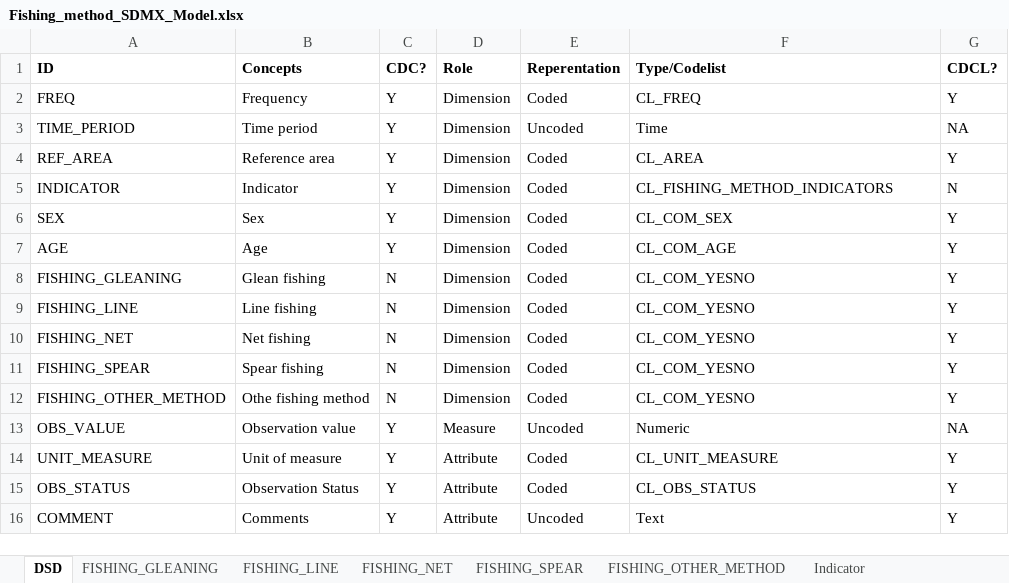
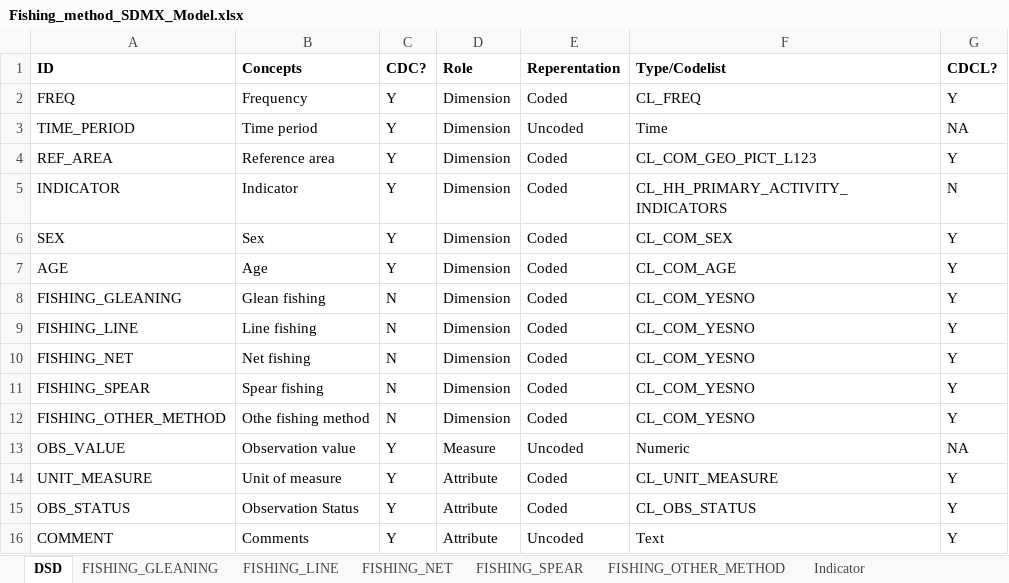
Before and after one commit to PacificCommunity/sdd-household-primary-activity-processing, an Excel workbook: model/Fishing_method_SDMX_Model.xlsx, sheet DSD, drawn as a sheet; values as stored, in another font and other column widths than the file's, no borders; the diff names each change by its address in the sheet, - before the commit and + after, or states it on an @@ line.

```diff
--- a/model/Fishing_method_SDMX_Model.xlsx (sheet DSD)
+++ b/model/Fishing_method_SDMX_Model.xlsx (sheet DSD)
-F4 (Type/Codelist): CL_AREA
+F4 (Type/Codelist): CL_COM_GEO_PICT_L123
-F5 (Type/Codelist): CL_FISHING_METHOD_INDICATORS
+F5 (Type/Codelist): CL_HH_PRIMARY_ACTIVITY_INDICATORS
```
Also changed, not shown: model/Fishing_location_SDMX_Model.xlsx, model/Livestock_SDMX_Model.xlsx, 1 other file.
